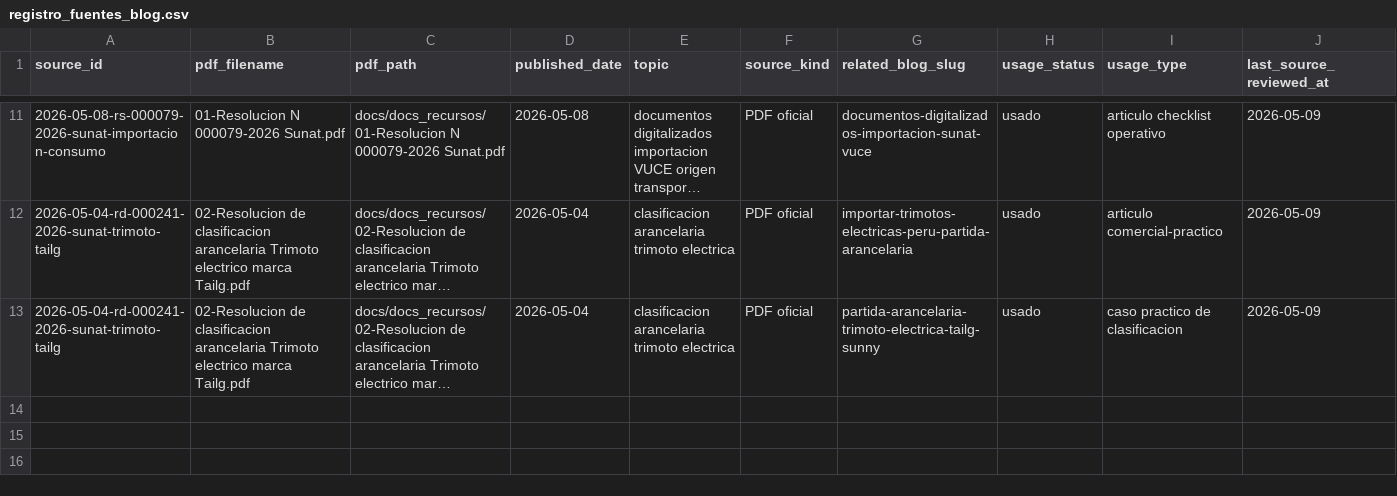
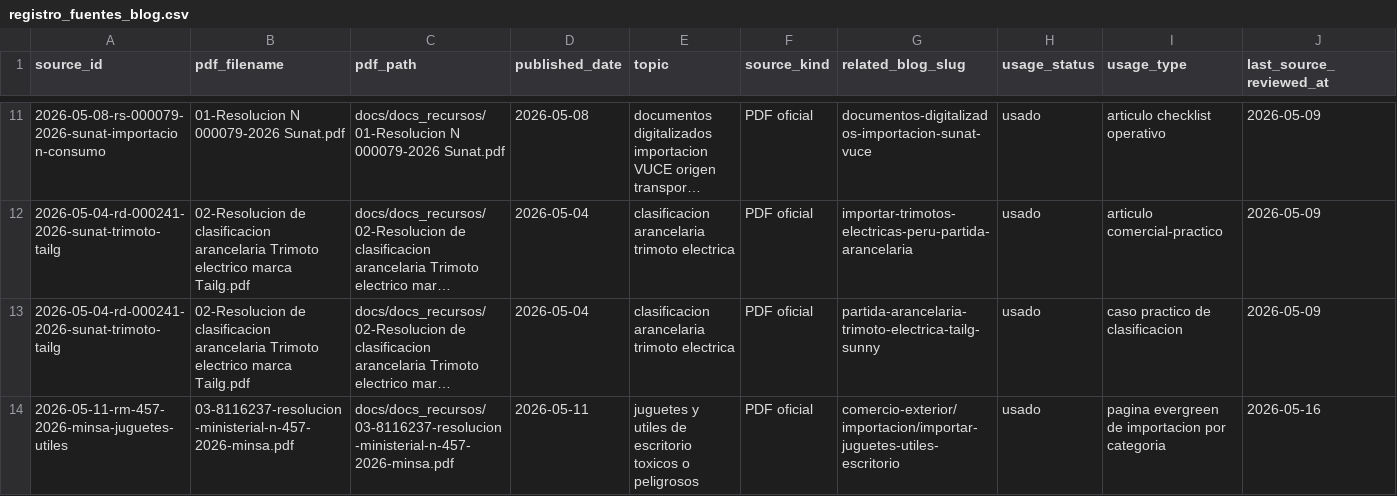
Before and after one commit to infraramoscc/aduanaspe, a CSV file: docs/docs_recursos/registro_fuentes_blog.csv, drawn as a sheet; only a part is shown, gaps mark what is left out; long unchanged cells end in …; rows hold the shown columns only; the diff names each change by its address in the sheet, - before the commit and + after, or states it on an @@ line.

```diff
--- a/docs/docs_recursos/registro_fuentes_blog.csv
+++ b/docs/docs_recursos/registro_fuentes_blog.csv
+row 14: 2026-05-11-rm-457-2026-minsa-juguetes-utiles | 03-8116237-resolucion-ministerial-n-457-2026-minsa.pdf | docs/docs_recursos/03-8116237-resolucion-ministerial-n-457-2026-minsa.pdf | 2026-05-11 | juguetes y utiles de escritorio toxicos o peligrosos | PDF oficial | comercio-exterior/importacion/importar-juguetes-utiles-escritorio | usado | pagina evergreen de importacion por categoria | 2026-05-16
```
Also changed, not shown: 8 other files.
